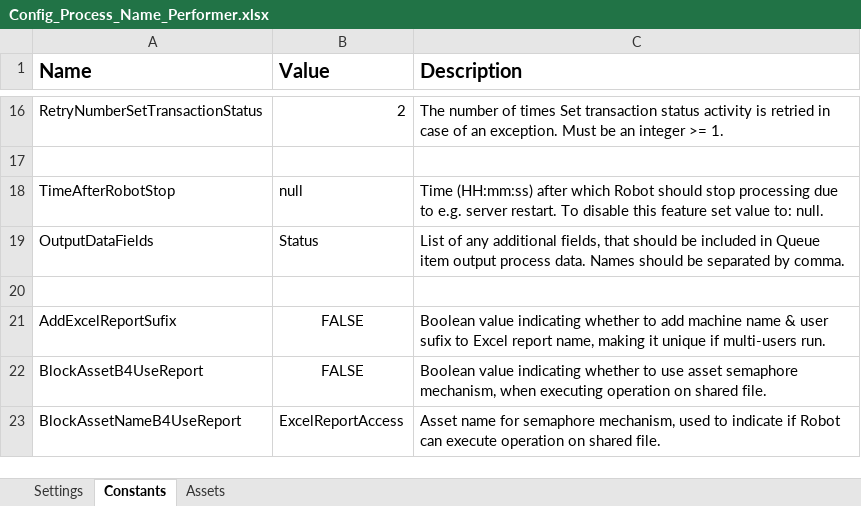
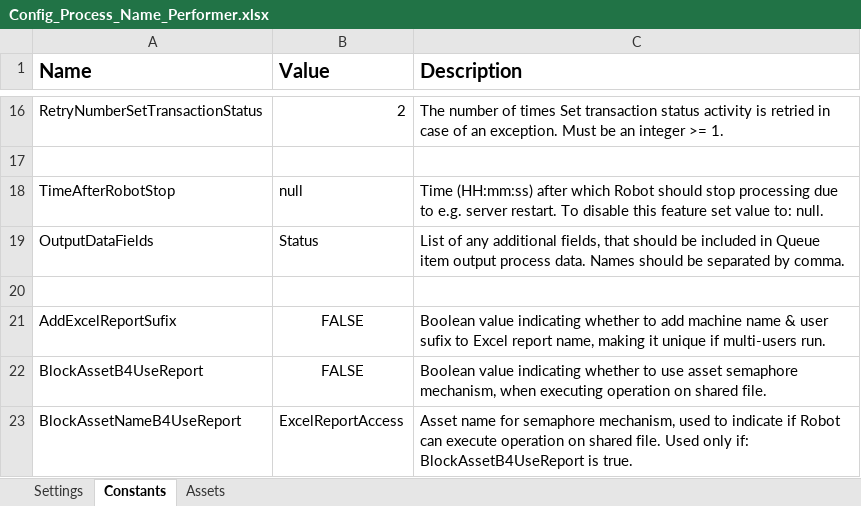
Before and after one commit to PGRPA/WindowsC_Performer_Template, an Excel workbook: Data/Config_Process_Name_Performer.xlsx, sheet Constants, drawn as a sheet; only a part is shown, gaps mark what is left out; values as stored, in another font and other column widths than the file's, no borders; the diff names each change by its address in the sheet, - before the commit and + after, or states it on an @@ line.

```diff
--- a/Data/Config_Process_Name_Performer.xlsx (sheet Constants)
+++ b/Data/Config_Process_Name_Performer.xlsx (sheet Constants)
-C23 (Description): …shared file.
+C23 (Description): …shared file. Used only if: BlockAssetB4UseReport is true.
```
Also changed, not shown: sheet Settings, sheet Assets, 32 other files.
